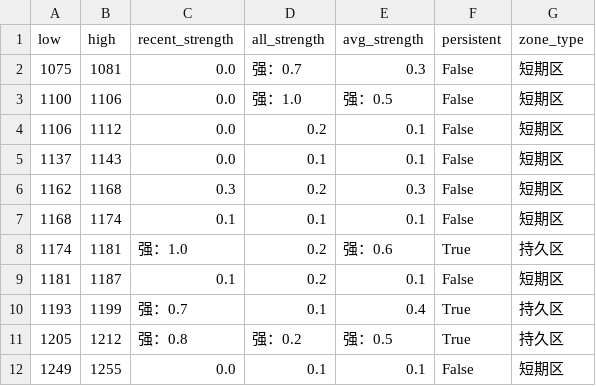
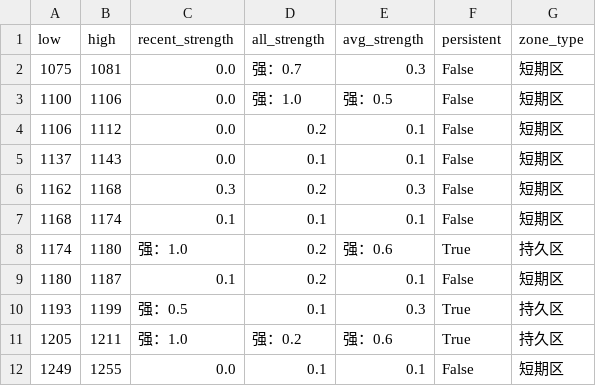
Before and after one commit to CMUJIN/trading, a CSV file: docs/EC2604/EC2604_chipzones_hybrid.csv, drawn as a sheet.

```diff
--- a/docs/EC2604/EC2604_chipzones_hybrid.csv
+++ b/docs/EC2604/EC2604_chipzones_hybrid.csv
@@ -7,6 +7,6 @@
 1168,1174,0.1,0.1,0.1,False,短期区
-1174,1181,强：1.0,0.2,强：0.6,True,持久区
-1181,1187,0.1,0.2,0.1,False,短期区
-1193,1199,强：0.7,0.1,0.4,True,持久区
-1205,1212,强：0.8,强：0.2,强：0.5,True,持久区
+1174,1180,强：1.0,0.2,强：0.6,True,持久区
+1180,1187,0.1,0.2,0.1,False,短期区
+1193,1199,强：0.5,0.1,0.3,True,持久区
+1205,1211,强：1.0,强：0.2,强：0.6,True,持久区
 1249,1255,0.0,0.1,0.1,False,短期区
```
Also changed, not shown: 2 other files.
